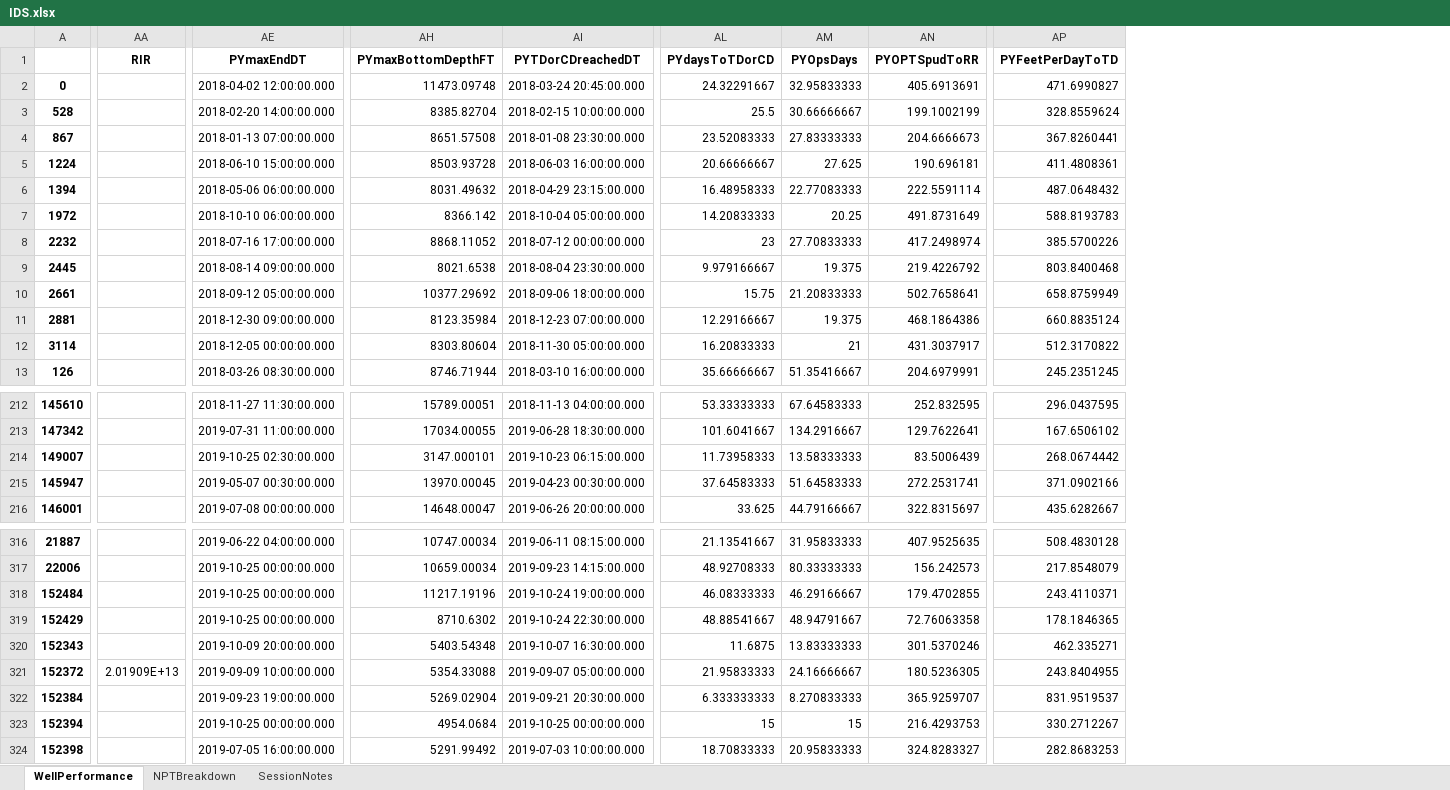
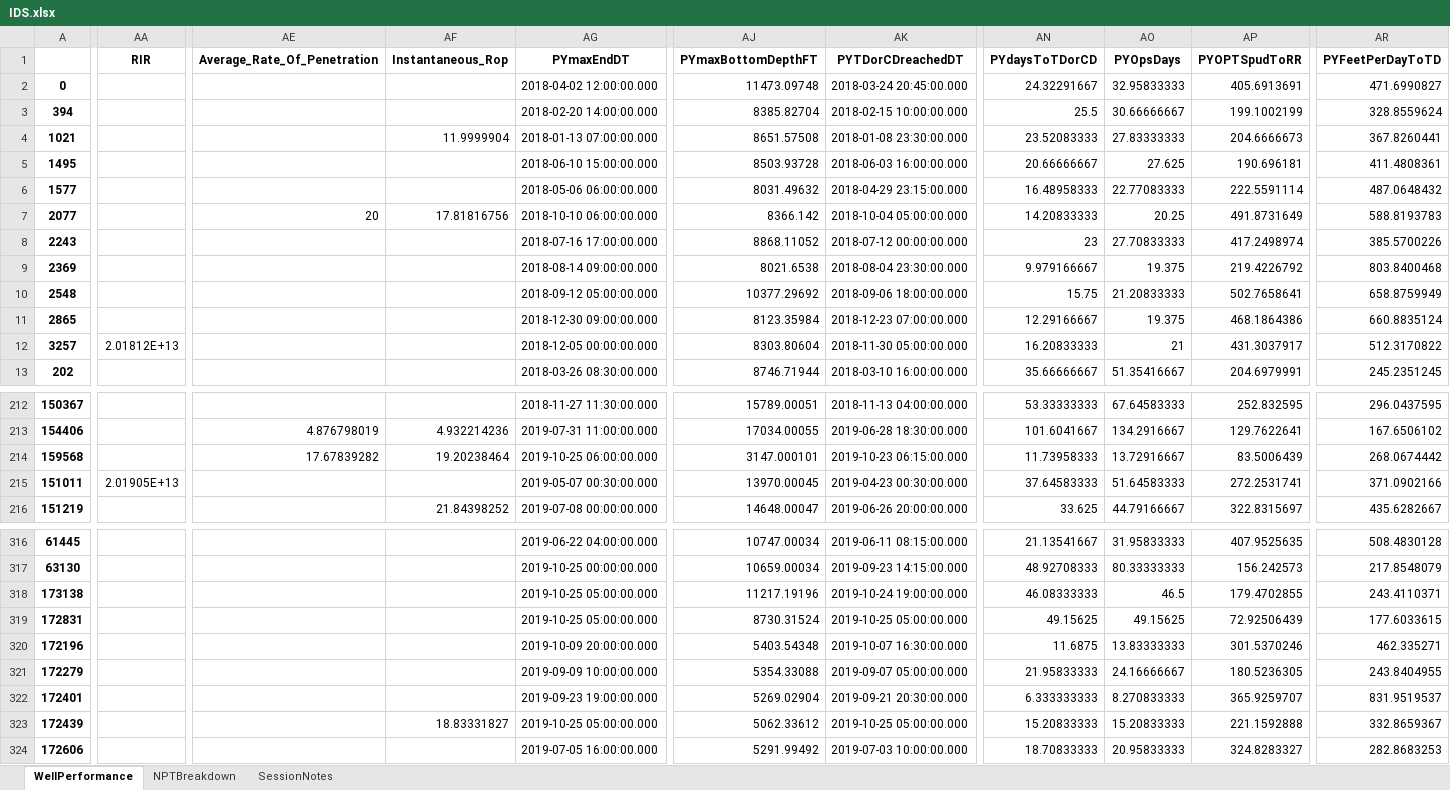
Before and after one commit to keith-mykmi/IDSVCT, an Excel workbook: IDS.xlsx, sheet WellPerformance, drawn as a sheet; only a part is shown, gaps mark what is left out; values as stored, in another font and other column widths than the file's, no borders; removed rows and columns are numbered as before the commit, all else as after; the diff covers the shown part only; the diff names each change by its address in the sheet, - before the commit and + after, or states it on an @@ line.

```diff
--- a/IDS.xlsx (sheet WellPerformance)
+++ b/IDS.xlsx (sheet WellPerformance)
-column A, rows 2-13: 0 | 528 | 867 | 1224 | 1394 | 1972 | 2232 | 2445 | 2661 | 2881 | 3114 | 126; rows 212-216: 145610 | 147342 | 149007 | 145947 | 146001; rows 316-324: 21887 | 22006 | 152484 | 152429 | 152343 | 152372 | 152384 | 152394 | 152398
+column A, rows 2-13: 0 | 394 | 1021 | 1495 | 1577 | 2077 | 2243 | 2369 | 2548 | 2865 | 3257 | 202; rows 212-216: 150367 | 154406 | 159568 | 151011 | 151219; rows 316-324: 61445 | 63130 | 173138 | 172831 | 172196 | 172279 | 172401 | 172439 | 172606
+column AE (Average_Rate_Of_Penetration), row 7: 20; rows 213-214: 4.876798019 | 17.67839282
+column AF (Instantaneous_Rop), rows 4-7: 11.9999904 |  |  | 17.81816756; rows 213-216: 4.932214236 | 19.20238464 |  | 21.84398252; row 323: 18.83331827
-AA12 (RIR): (empty)
+AA12 (RIR): 2.01812E+13
-AG214 (PYmaxEndDT): 2019-10-25 02:30:00.000
+AG214 (PYmaxEndDT): 2019-10-25 06:00:00.000
-AO214 (PYOpsDays): 13.58333333
+AO214 (PYOpsDays): 13.72916667
-AA215 (RIR): (empty)
+AA215 (RIR): 2.01905E+13
-AG318:AG319 (PYmaxEndDT): 2019-10-25 00:00:00.000
+AG318:AG319 (PYmaxEndDT): 2019-10-25 05:00:00.000
-AO318 (PYOpsDays): 46.29166667
+AO318 (PYOpsDays): 46.5
-AJ319 (PYmaxBottomDepthFT): 8710.6302
+AJ319 (PYmaxBottomDepthFT): 8730.31524
-AK319 (PYTDorCDreachedDT): 2019-10-24 22:30:00.000
+AK319 (PYTDorCDreachedDT): 2019-10-25 05:00:00.000
-AN319 (PYdaysToTDorCD): 48.88541667
+AN319 (PYdaysToTDorCD): 49.15625
-AO319 (PYOpsDays): 48.94791667
+AO319 (PYOpsDays): 49.15625
-AP319 (PYOPTSpudToRR): 72.76063358
+AP319 (PYOPTSpudToRR): 72.92506439
-AR319 (PYFeetPerDayToTD): 178.1846365
+AR319 (PYFeetPerDayToTD): 177.6033615
-AA321 (RIR): 2.01909E+13
+AA321 (RIR): (empty)
-AG323 (PYmaxEndDT): 2019-10-25 00:00:00.000
+AG323 (PYmaxEndDT): 2019-10-25 05:00:00.000
-AJ323 (PYmaxBottomDepthFT): 4954.0684
+AJ323 (PYmaxBottomDepthFT): 5062.33612
-AK323 (PYTDorCDreachedDT): 2019-10-25 00:00:00.000
+AK323 (PYTDorCDreachedDT): 2019-10-25 05:00:00.000
-AN323 (PYdaysToTDorCD): 15
+AN323 (PYdaysToTDorCD): 15.20833333
-AO323 (PYOpsDays): 15
+AO323 (PYOpsDays): 15.20833333
-AP323 (PYOPTSpudToRR): 216.4293753
+AP323 (PYOPTSpudToRR): 221.1592888
-AR323 (PYFeetPerDayToTD): 330.2712267
+AR323 (PYFeetPerDayToTD): 332.8659367
```
Also changed, not shown: 42 edited cells elsewhere in this sheet, sheet NPTBreakdown, sheet SessionNotes, 2 other files.
